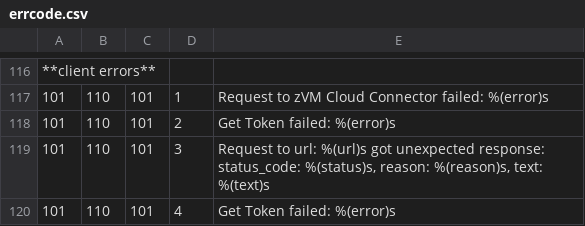
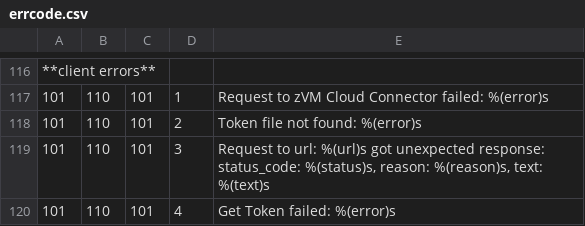
Before and after one commit to openmainframeproject/feilong, a CSV file: doc/source/errcode.csv, drawn as a sheet; only a part is shown, gaps mark what is left out.

```diff
--- a/doc/source/errcode.csv
+++ b/doc/source/errcode.csv
@@ -117,3 +117,3 @@
 101;110;101;1;Request to zVM Cloud Connector failed: %(error)s
-101;110;101;2;Get Token failed: %(error)s
+101;110;101;2;Token file not found: %(error)s
 101;110;101;3;Request to url: %(url)s got unexpected response: status_code: %(status)s, reason: %(reason)s, text: %(text)s
```
Also changed, not shown: 1 other file.
